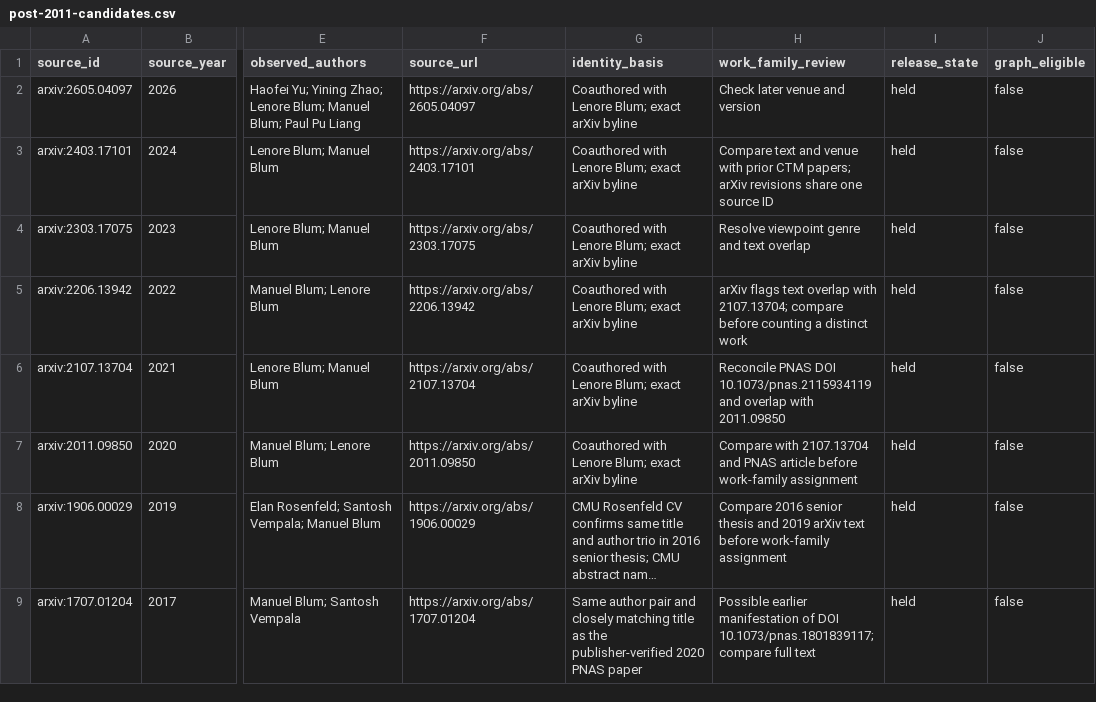
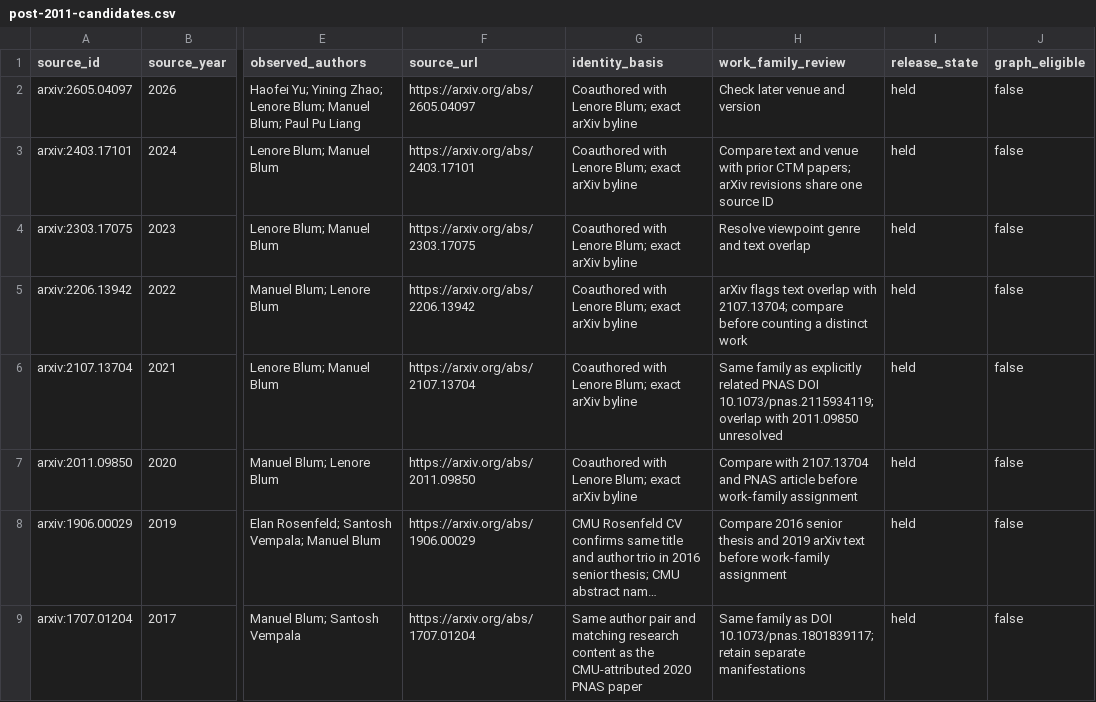
Before and after one commit to cmccomb/map-of-research, a CSV file: data/source_reviews/manuel-blum-2026-10-25/post-2011-candidates.csv, drawn as a sheet; only a part is shown, gaps mark what is left out; long unchanged cells end in …; the diff covers the shown part only; the diff names each change by its address in the sheet, - before the commit and + after, or states it on an @@ line.

```diff
--- a/data/source_reviews/manuel-blum-2026-10-25/post-2011-candidates.csv
+++ b/data/source_reviews/manuel-blum-2026-10-25/post-2011-candidates.csv
-H6 (work_family_review): Reconcile PNAS DOI 10.1073/pnas.2115934119 and overlap with 2011.09850
+H6 (work_family_review): Same family as explicitly related PNAS DOI 10.1073/pnas.2115934119; overlap with 2011.09850 unresolved
-G9 (identity_basis): …pair and closely matching title as the publisher-verified 2020 PNAS…
+G9 (identity_basis): …pair and matching research content as the CMU-attributed 2020 PNAS…
-H9 (work_family_review): Possible earlier manifestation of DOI 10.1073/pnas.1801839117; compare full text
+H9 (work_family_review): Same family as DOI 10.1073/pnas.1801839117; retain separate manifestations
```
Also changed, not shown: 3 added rows elsewhere in this file, 2 other files.
